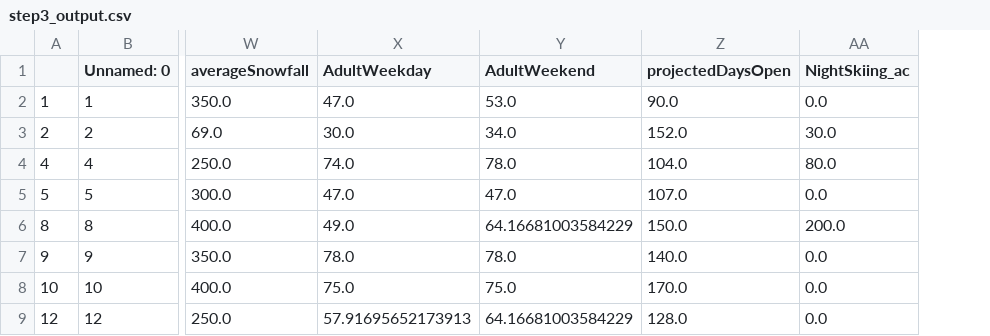
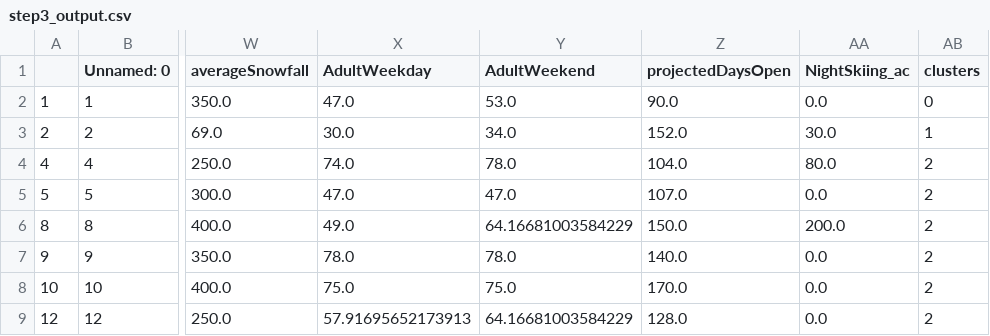
Before and after one commit to kalenwillits/CapstoneOne, a CSV file: step3_output.csv, drawn as a sheet; only a part is shown, gaps mark what is left out; the diff names each change by its address in the sheet, - before the commit and + after, or states it on an @@ line.

```diff
--- a/step3_output.csv
+++ b/step3_output.csv
+column AB (clusters), rows 2-9: 0 | 1 | 2 | 2 | 2 | 2 | 2 | 2
```
Also changed, not shown: 17 other files.
